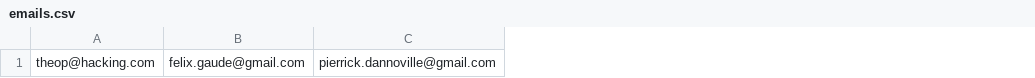
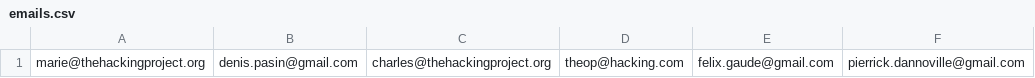
Before and after one commit to felhix/thp-projets-finaux, a CSV file: lib/csv/emails.csv, drawn as a sheet; only a part is shown; the diff names each change by its address in the sheet, - before the commit and + after, or states it on an @@ line.

```diff
--- a/lib/csv/emails.csv
+++ b/lib/csv/emails.csv
+column A, row 1: marie@thehackingproject.org
+column B, row 1: denis.pasin@gmail.com
+column C, row 1: charles@thehackingproject.org
```
Also changed, not shown: 2 other files.
